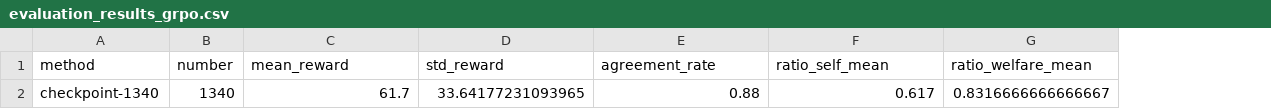
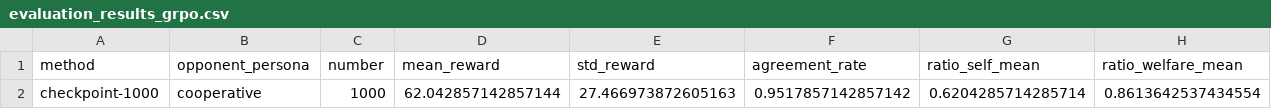
Before and after one commit to migub/multiturn-llm-training, a CSV file: evaluations/results/negotiation/20repetitions/evaluation_results_grpo.csv, drawn as a sheet; only a part is shown; removed rows and columns are numbered as before the commit, all else as after; rows hold the shown columns only; the diff names each change by its address in the sheet, - before the commit and + after, or states it on an @@ line.

Commit message:
welfareonly new eval

```diff
--- a/evaluations/results/negotiation/20repetitions/evaluation_results_grpo.csv
+++ b/evaluations/results/negotiation/20repetitions/evaluation_results_grpo.csv
+column B (opponent_persona), empty
-row 2: checkpoint-1340 | 1340 | 61.7 | 33.64177231093965 | 0.88 | 0.617 | 0.8316666666666667
+row 2: checkpoint-1000 | cooperative | 1000 | 62.042857142857144 | 27.466973872605163 | 0.9517857142857142 | 0.6204285714285714 | 0.8613642537434554
```
Also changed, not shown: 2 other files.
